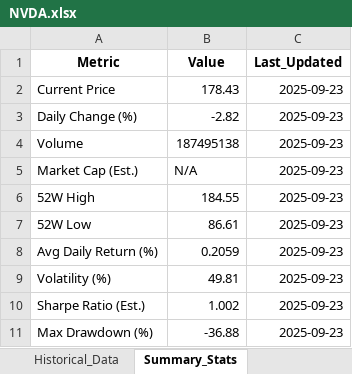
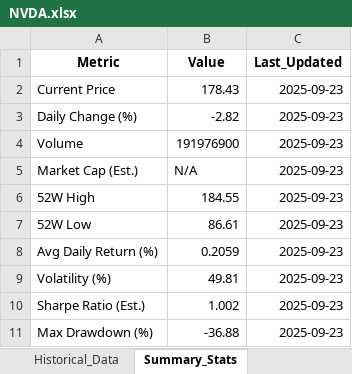
Before and after one commit to JaySteinle/Stock-Portfolio-Dashboard, an Excel workbook: NVDA.xlsx, sheet Summary_Stats, drawn as a sheet; values as stored, in another font and other column widths than the file's, no borders; the diff names each change by its address in the sheet, - before the commit and + after, or states it on an @@ line.

```diff
--- a/NVDA.xlsx (sheet Summary_Stats)
+++ b/NVDA.xlsx (sheet Summary_Stats)
-B4 (Value): 187495138
+B4 (Value): 191976900
```
Also changed, not shown: sheet Historical_Data, Consolidated_Historical_Data.xlsx, Portfolio_Summary.xlsx, 14 other files.
